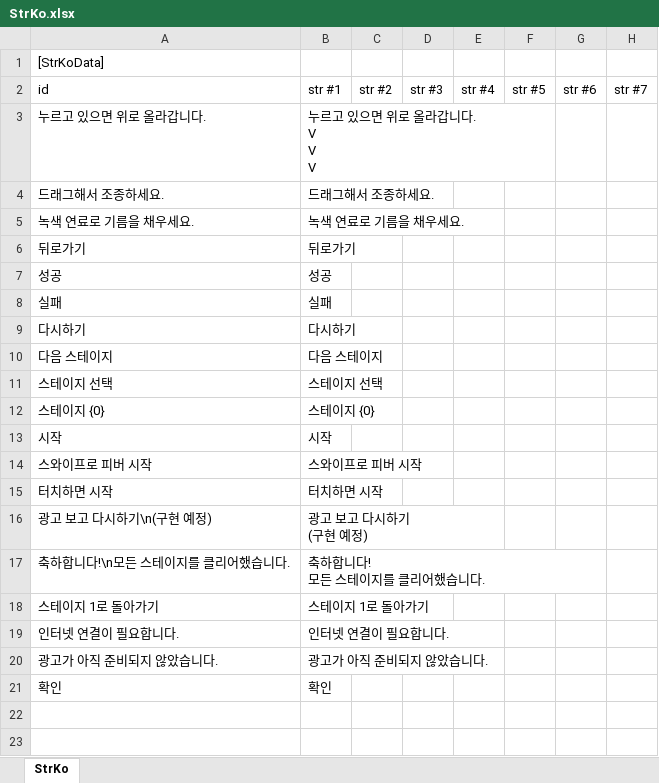
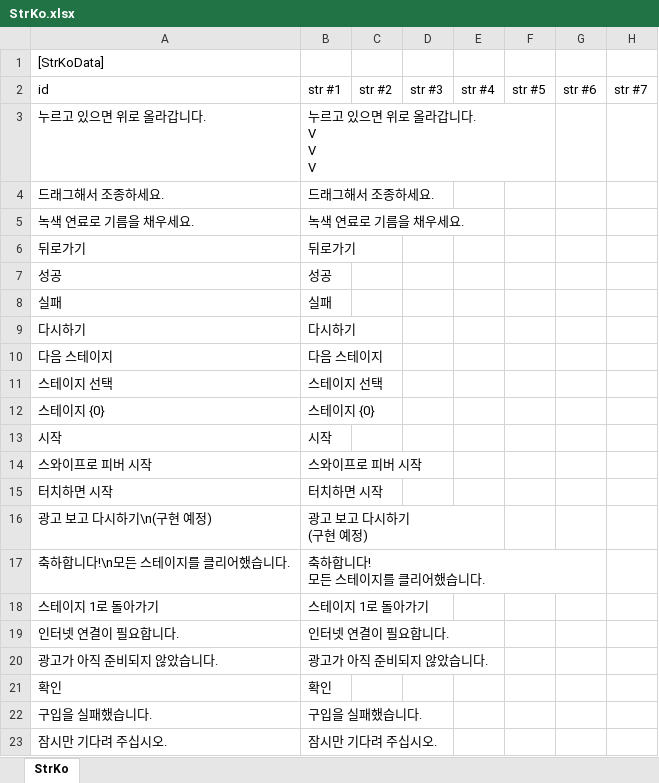
Before and after one commit to gasbank/unity-balloon, an Excel workbook: Data/StrKo.xlsx, sheet StrKo, drawn as a sheet; values as stored, in another font and other column widths than the file's, no borders; the diff names each change by its address in the sheet, - before the commit and + after, or states it on an @@ line.

```diff
--- a/Data/StrKo.xlsx (sheet StrKo)
+++ b/Data/StrKo.xlsx (sheet StrKo)
+row 22: 구입을 실패했습니다. | 구입을 실패했습니다.
+row 23: 잠시만 기다려 주십시오. | 잠시만 기다려 주십시오.
```
Also changed, not shown: Data/StrEn.xlsx, 14 other files.
